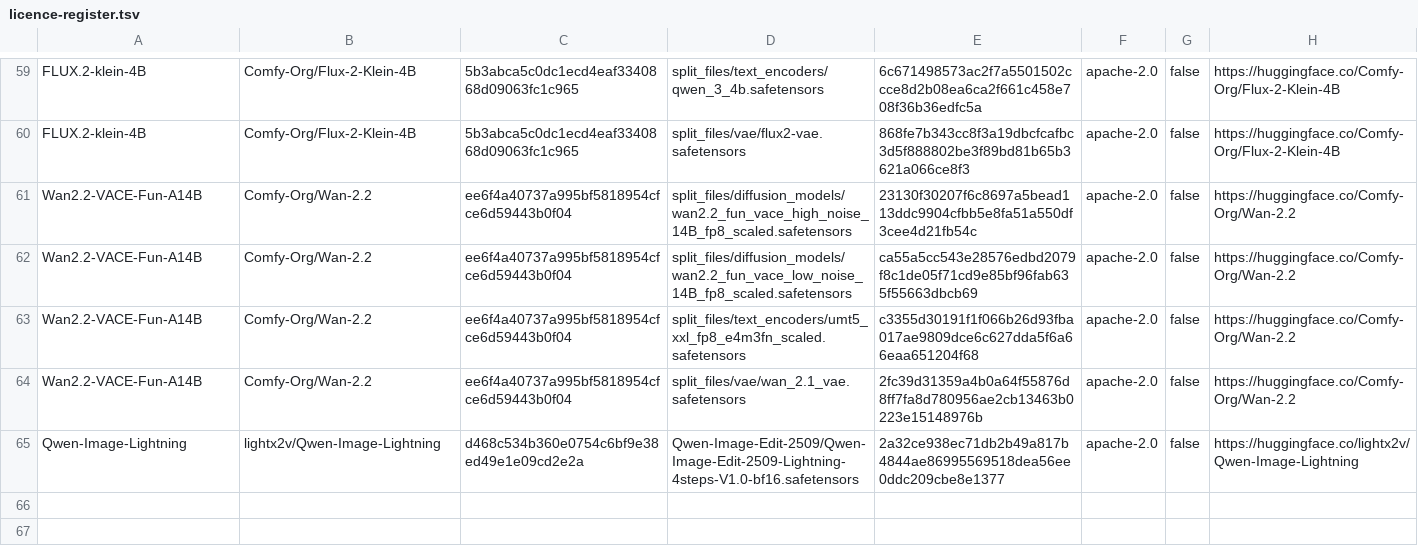
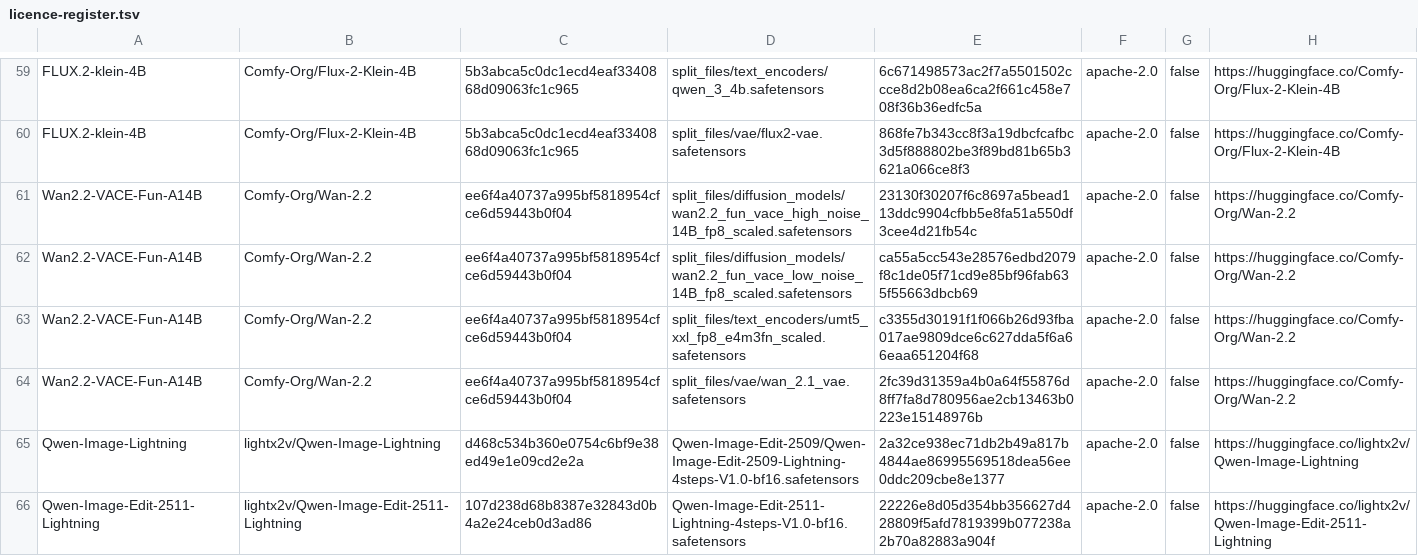
Before and after one commit to 8007342/tillandsias, a TSV file: images/models/licence-register.tsv, drawn as a sheet; only a part is shown, gaps mark what is left out.

```diff
--- a/images/models/licence-register.tsv
+++ b/images/models/licence-register.tsv
@@ -65 +65,2 @@ Wan2.2-VACE-Fun-A14B	Comfy-Org/Wan-2.2	ee6f4a40737a995bf5818954cfce6d59443b0f04
 Qwen-Image-Lightning	lightx2v/Qwen-Image-Lightning	d468c534b360e0754c6bf9e38ed49e1e09cd2e2a	Qwen-Image-Edit-2509/Qwen-Image-Edit-2509-Lightning-4steps-V1.0-bf16.safetensors	2a32ce938ec71db2b49a817b4844ae86995569518dea56ee0ddc209cbe8e1377	apache-2.0	false	https://huggingface.co/lightx2v/Qwen-Image-Lightning
+Qwen-Image-Edit-2511-Lightning	lightx2v/Qwen-Image-Edit-2511-Lightning	107d238d68b8387e32843d0b4a2e24ceb0d3ad86	Qwen-Image-Edit-2511-Lightning-4steps-V1.0-bf16.safetensors	22226e8d05d354bb356627d428809f5afd7819399b077238a2b70a82883a904f	apache-2.0	false	https://huggingface.co/lightx2v/Qwen-Image-Edit-2511-Lightning
```
Also changed, not shown: images/imagegen/models.tsv.
